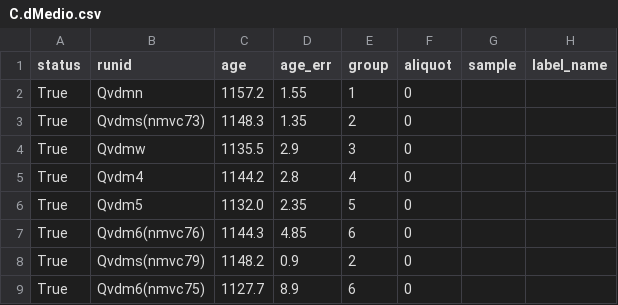
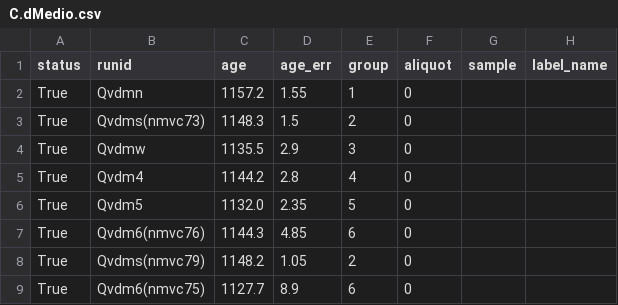
Before and after one commit to NMGRLData/VallesDomes, a CSV file: csv/C.dMedio.csv, drawn as a sheet.

Commit message:
<CSV> Modified dataset "C.dMedio"

```diff
--- a/csv/C.dMedio.csv
+++ b/csv/C.dMedio.csv
@@ -2,3 +2,3 @@ status,runid,age,age_err,group,aliquot,sample,label_name
 True,Qvdmn,1157.2,1.55,1,0,,
-True,Qvdms(nmvc73),1148.3,1.35,2,0,,
+True,Qvdms(nmvc73),1148.3,1.5,2,0,,
 True,Qvdmw,1135.5,2.9,3,0,,
@@ -7,3 +7,3 @@ True,Qvdm5,1132.0,2.35,5,0,,
 True,Qvdm6(nmvc76),1144.3,4.85,6,0,,
-True,Qvdms(nmvc79),1148.2,0.9,2,0,,
+True,Qvdms(nmvc79),1148.2,1.05,2,0,,
 True,Qvdm6(nmvc75),1127.7,8.9,6,0,,
```
